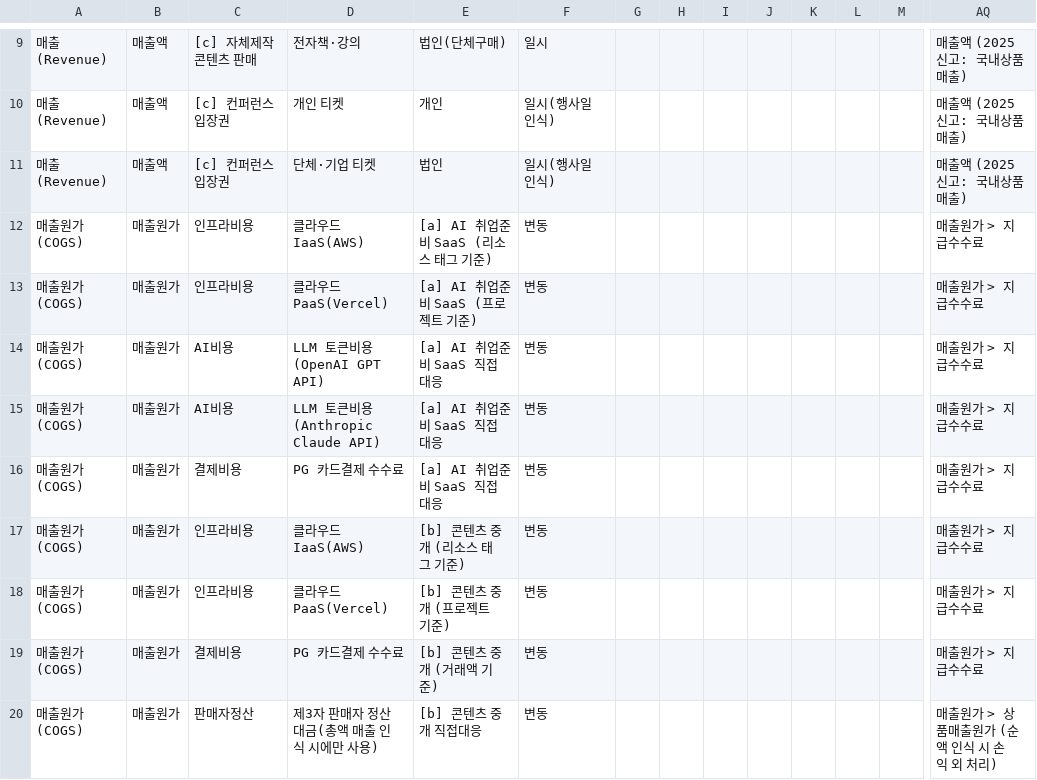
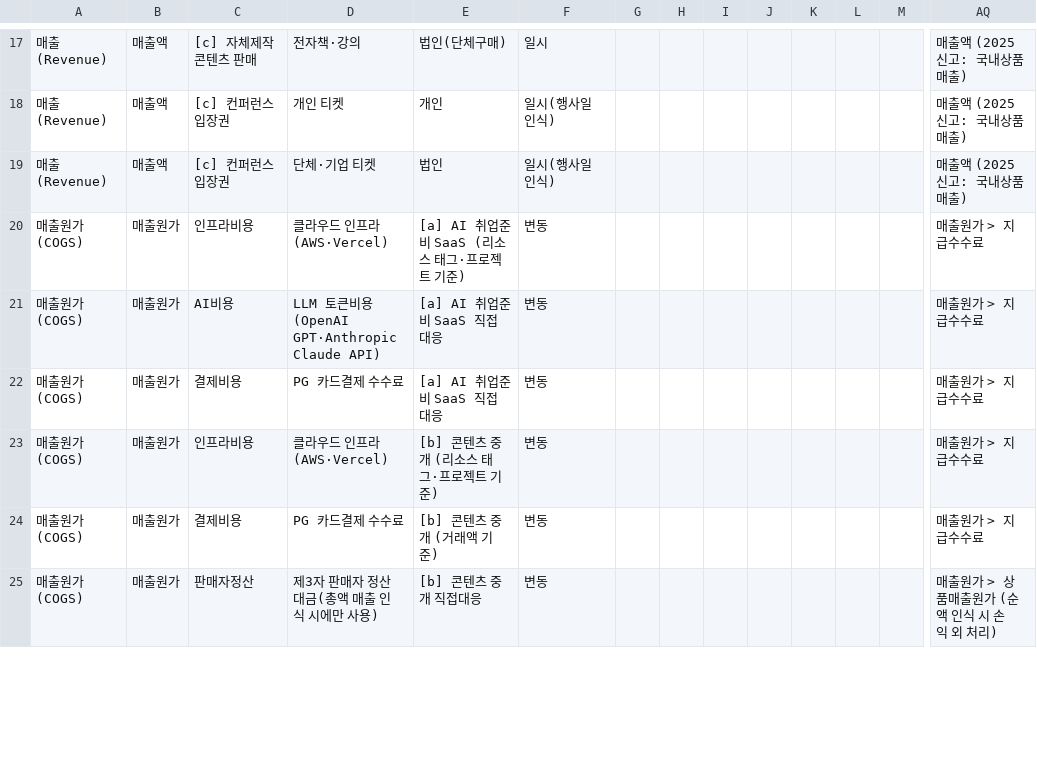
Before and after one commit to careermizing/careermizing, a CSV file: finance/income_statement_template_all.csv, drawn as a sheet; only a part is shown, gaps mark what is left out; removed rows and columns are numbered as before the commit, all else as after; rows hold the shown columns only; the diff covers the shown part only; the diff names each change by its address in the sheet, - before the commit and + after, or states it on an @@ line.

```diff
--- a/finance/income_statement_template_all.csv
+++ b/finance/income_statement_template_all.csv
-row 12: 매출원가(COGS) | 매출원가 | 인프라비용 | 클라우드 IaaS(AWS) | [a] AI 취업준비 SaaS (리소스 태그 기준) | 변동 |  |  |  |  |  |  |  | 매출원가 > 지급수수료
-D20: 클라우드 PaaS(Vercel)
+D20: 클라우드 인프라(AWS·Vercel)
-E20: [a] AI 취업준비 SaaS (프로젝트 기준)
+E20: [a] AI 취업준비 SaaS (리소스 태그·프로젝트 기준)
-row 14: 매출원가(COGS) | 매출원가 | AI비용 | LLM 토큰비용(OpenAI GPT API) | [a] AI 취업준비 SaaS 직접대응 | 변동 |  |  |  |  |  |  |  | 매출원가 > 지급수수료
-D21: LLM 토큰비용(Anthropic Claude API)
+D21: LLM 토큰비용(OpenAI GPT·Anthropic Claude API)
-row 17: 매출원가(COGS) | 매출원가 | 인프라비용 | 클라우드 IaaS(AWS) | [b] 콘텐츠 중개 (리소스 태그 기준) | 변동 |  |  |  |  |  |  |  | 매출원가 > 지급수수료
-D23: 클라우드 PaaS(Vercel)
+D23: 클라우드 인프라(AWS·Vercel)
-E23: [b] 콘텐츠 중개 (프로젝트 기준)
+E23: [b] 콘텐츠 중개 (리소스 태그·프로젝트 기준)
```
Also changed, not shown: 9 added rows and 6 edited cells elsewhere in this file, finance/income_statement_template_cogs.csv, finance/income_statement_template_revenue.csv.
